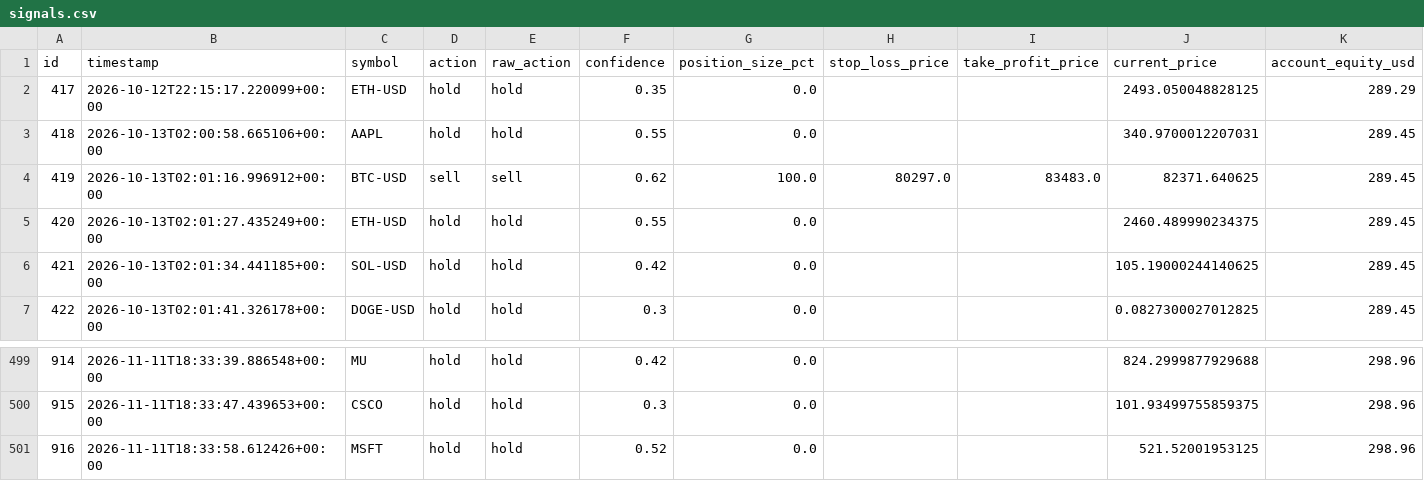
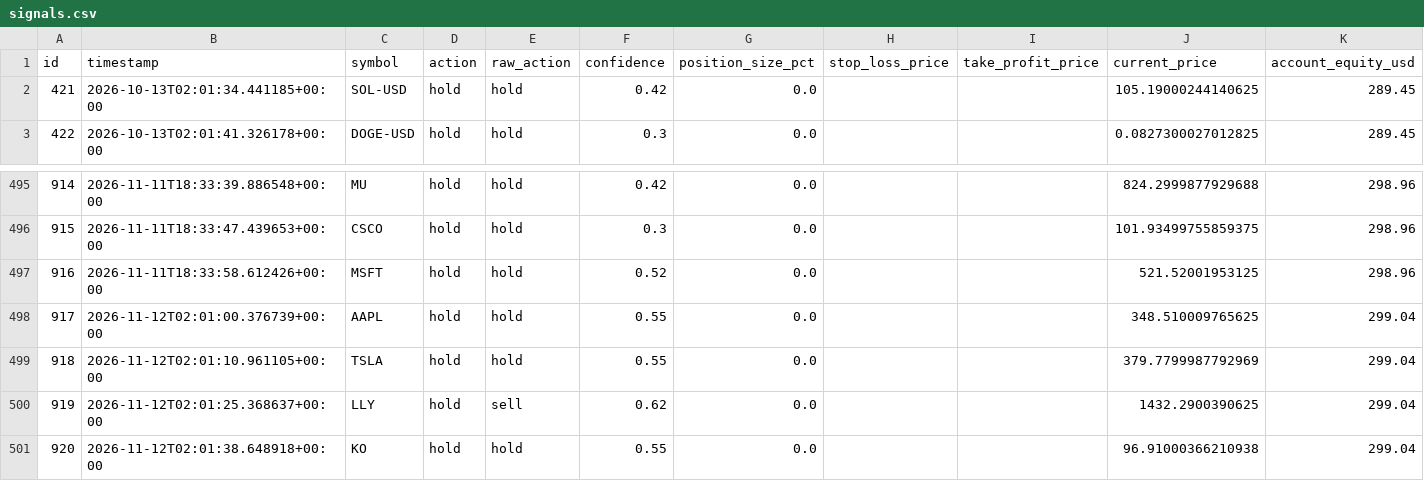
Before and after one commit to guiilleeee/TradingBotPapin, a CSV file: docs/signals.csv, drawn as a sheet; only a part is shown, gaps mark what is left out; removed rows and columns are numbered as before the commit, all else as after; rows hold the shown columns only; the diff names each change by its address in the sheet, - before the commit and + after, or states it on an @@ line.

```diff
--- a/docs/signals.csv
+++ b/docs/signals.csv
-row 2: 417 | 2026-10-12T22:15:17.220099+00:00 | ETH-USD | hold | hold | 0.35 | 0.0 |  |  | 2493.050048828125 | 289.29
-row 3: 418 | 2026-10-13T02:00:58.665106+00:00 | AAPL | hold | hold | 0.55 | 0.0 |  |  | 340.9700012207031 | 289.45
-row 4: 419 | 2026-10-13T02:01:16.996912+00:00 | BTC-USD | sell | sell | 0.62 | 100.0 | 80297.0 | 83483.0 | 82371.640625 | 289.45
-row 5: 420 | 2026-10-13T02:01:27.435249+00:00 | ETH-USD | hold | hold | 0.55 | 0.0 |  |  | 2460.489990234375 | 289.45
+row 498: 917 | 2026-11-12T02:01:00.376739+00:00 | AAPL | hold | hold | 0.55 | 0.0 |  |  | 348.510009765625 | 299.04
+row 499: 918 | 2026-11-12T02:01:10.961105+00:00 | TSLA | hold | hold | 0.55 | 0.0 |  |  | 379.7799987792969 | 299.04
+row 500: 919 | 2026-11-12T02:01:25.368637+00:00 | LLY | hold | sell | 0.62 | 0.0 |  |  | 1432.2900390625 | 299.04
+row 501: 920 | 2026-11-12T02:01:38.648918+00:00 | KO | hold | hold | 0.55 | 0.0 |  |  | 96.91000366210938 | 299.04
```
Also changed, not shown: signals.csv, 6 other files.
